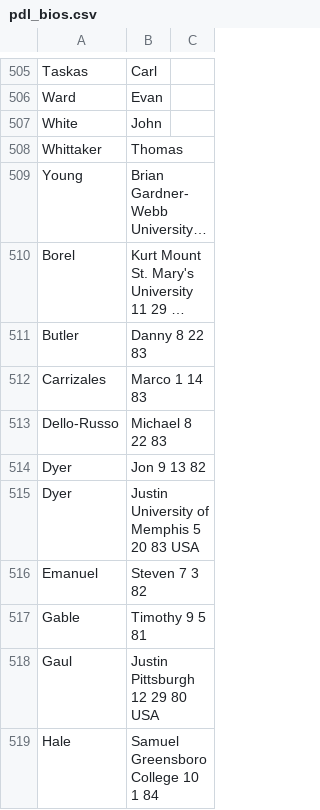
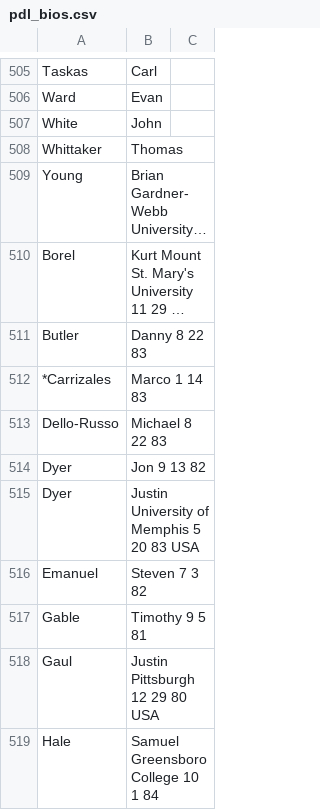
Before and after one commit to SoccerStatsUS/soccerdata, a CSV file: data/people/pdl_bios.csv, drawn as a sheet; only a part is shown, gaps mark what is left out; long unchanged cells end in …; the diff names each change by its address in the sheet, - before the commit and + after, or states it on an @@ line.

Commit message:
Add aliases, team data, rosters, stadium data.

```diff
--- a/data/people/pdl_bios.csv
+++ b/data/people/pdl_bios.csv
-A512: Carrizales
+A512: *Carrizales
```
Also changed, not shown: 40 other files.
